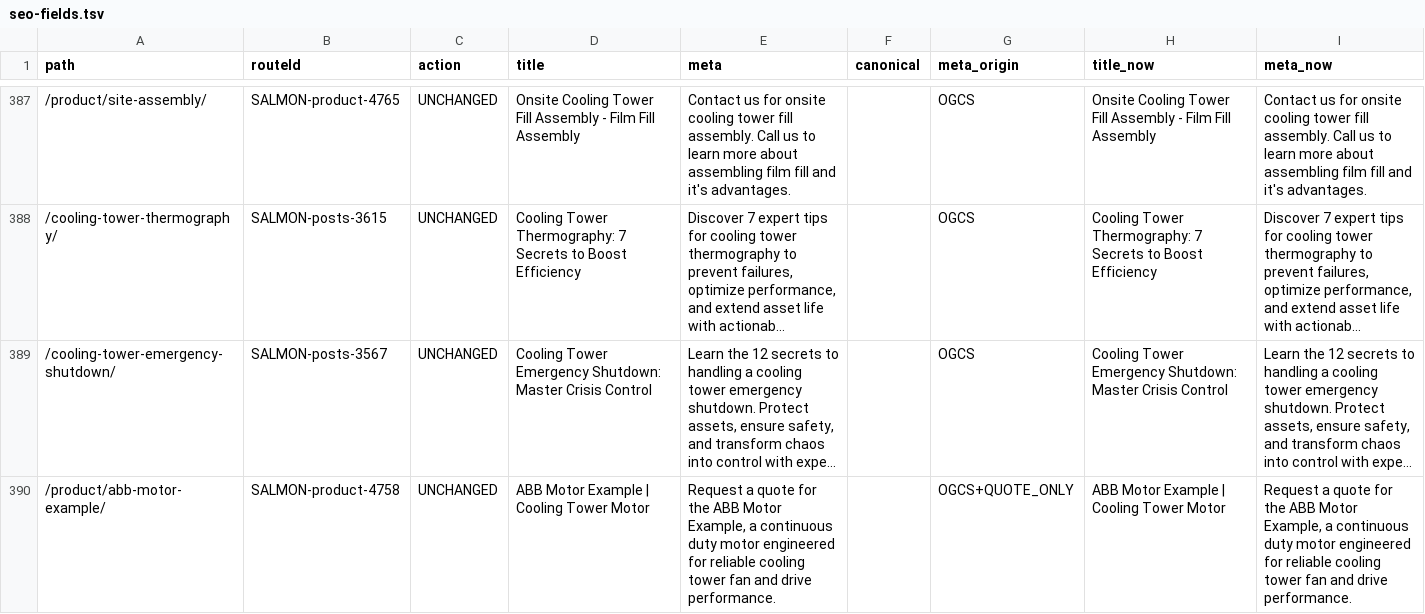
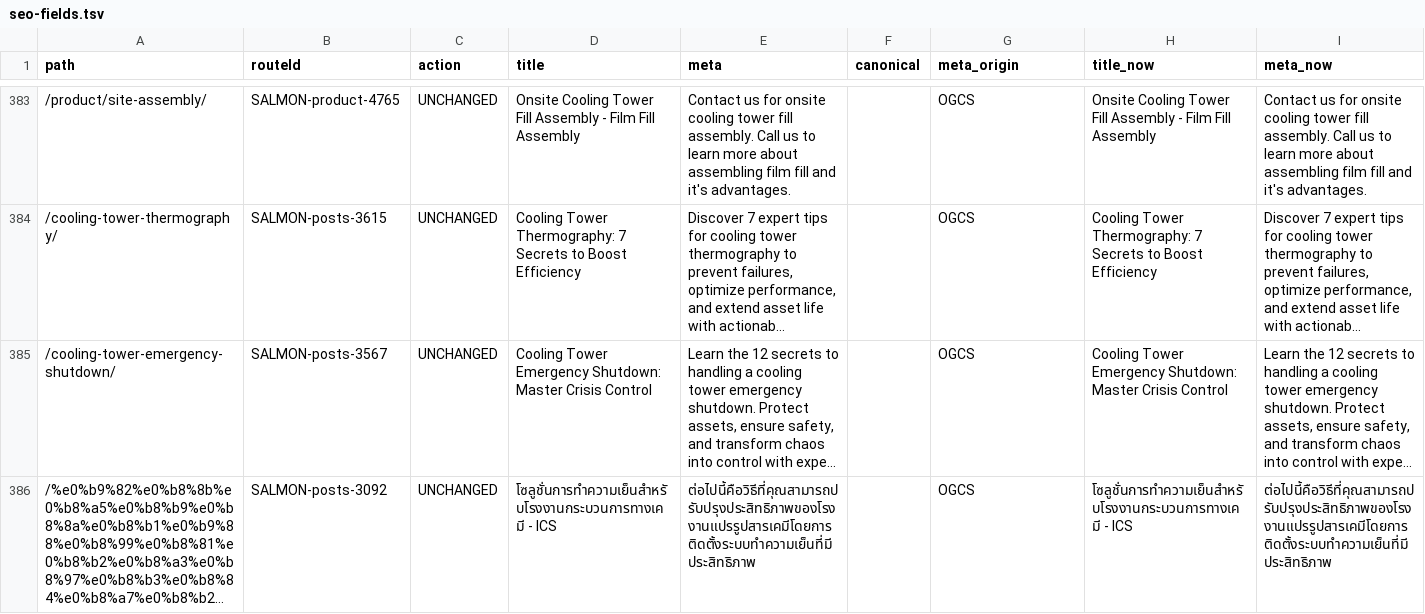
Before and after one commit to Eliteclassaura/icst-site, a TSV file: apps/h2o/ops/seo-pass/data/seo-fields.tsv, drawn as a sheet; only a part is shown, gaps mark what is left out; the shorter side is filled out with more unchanged rows; long unchanged cells end in …; the diff covers the shown part only; the diff names each change by its address in the sheet, - before the commit and + after, or states it on an @@ line.

```diff
--- a/apps/h2o/ops/seo-pass/data/seo-fields.tsv
+++ b/apps/h2o/ops/seo-pass/data/seo-fields.tsv
-row 390: /product/abb-motor-example/ | SALMON-product-4758 | UNCHANGED | ABB Motor Example | Cooling Tower Motor | Request a quote for the ABB Motor Example, a continuous duty motor engineered for reliable cooling tower fan and drive performance. |  | OGCS+QUOTE_ONLY | ABB Motor Example | Cooling Tower Motor | Request a quote for the ABB Motor Example, a continuous duty motor engineered for reliable cooling tower fan and drive performance.
```
Also changed, not shown: 6 removed rows and 32 edited cells elsewhere in this file, apps/h2o/ops/seo-pass/data/conformance.tsv, apps/h2o/ops/seo-pass/data/h1-fields.tsv, 37 other files.
